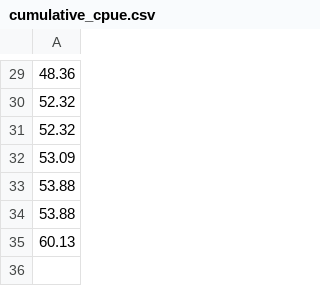
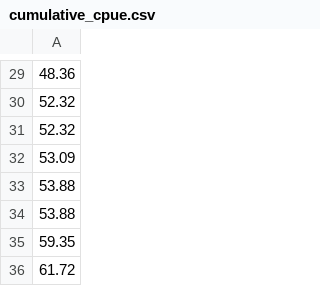
Before and after one commit to yukon-forecasting/2021-forecast, a CSV file: daily-forecast/output/cumulative_cpue.csv, drawn as a sheet; only a part is shown, gaps mark what is left out.

```diff
--- a/daily-forecast/output/cumulative_cpue.csv
+++ b/daily-forecast/output/cumulative_cpue.csv
@@ -34,2 +34,3 @@
 53.88
-60.13
+59.35
+61.72
```
Also changed, not shown: daily-forecast/output/estimated.csv, data/bedrift.csv, 3 other files.
